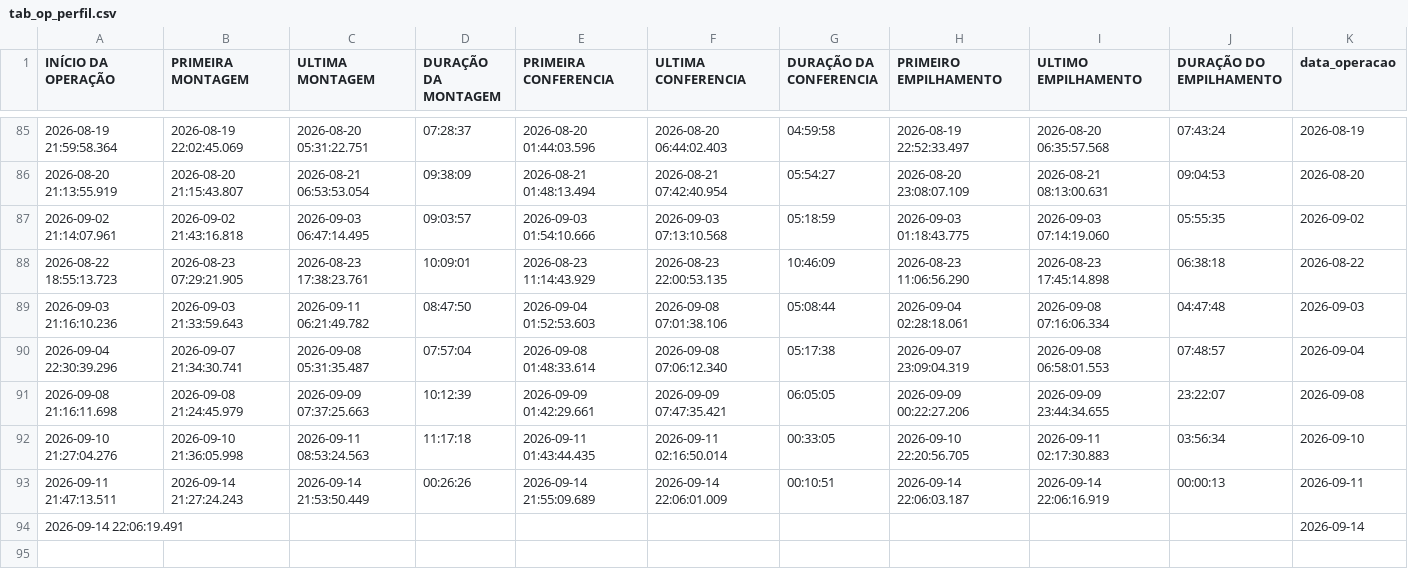
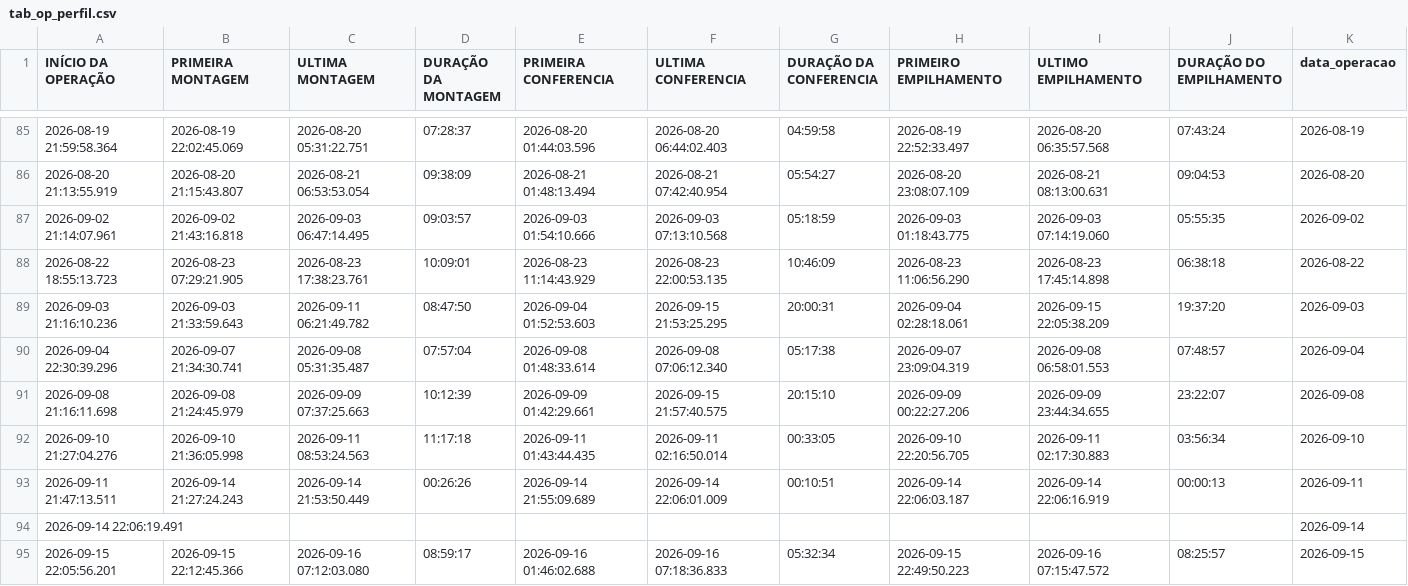
Before and after one commit to diogojfr/report-picking-process, a CSV file: data/tab_op_perfil.csv, drawn as a sheet; only a part is shown, gaps mark what is left out.

```diff
--- a/data/tab_op_perfil.csv
+++ b/data/tab_op_perfil.csv
@@ -88,5 +88,5 @@
 2026-08-22 18:55:13.723,2026-08-23 07:29:21.905,2026-08-23 17:38:23.761,"10:09:01",2026-08-23 11:14:43.929,2026-08-23 22:00:53.135,"10:46:09",2026-08-23 11:06:56.290,2026-08-23 17:45:14.898,"06:38:18","2026-08-22"
-2026-09-03 21:16:10.236,2026-09-03 21:33:59.643,2026-09-11 06:21:49.782,"08:47:50",2026-09-04 01:52:53.603,2026-09-08 07:01:38.106,"05:08:44",2026-09-04 02:28:18.061,2026-09-08 07:16:06.334,"04:47:48","2026-09-03"
+2026-09-03 21:16:10.236,2026-09-03 21:33:59.643,2026-09-11 06:21:49.782,"08:47:50",2026-09-04 01:52:53.603,2026-09-15 21:53:25.295,"20:00:31",2026-09-04 02:28:18.061,2026-09-15 22:05:38.209,"19:37:20","2026-09-03"
 2026-09-04 22:30:39.296,2026-09-07 21:34:30.741,2026-09-08 05:31:35.487,"07:57:04",2026-09-08 01:48:33.614,2026-09-08 07:06:12.340,"05:17:38",2026-09-07 23:09:04.319,2026-09-08 06:58:01.553,"07:48:57","2026-09-04"
-2026-09-08 21:16:11.698,2026-09-08 21:24:45.979,2026-09-09 07:37:25.663,"10:12:39",2026-09-09 01:42:29.661,2026-09-09 07:47:35.421,"06:05:05",2026-09-09 00:22:27.206,2026-09-09 23:44:34.655,"23:22:07","2026-09-08"
+2026-09-08 21:16:11.698,2026-09-08 21:24:45.979,2026-09-09 07:37:25.663,"10:12:39",2026-09-09 01:42:29.661,2026-09-15 21:57:40.575,"20:15:10",2026-09-09 00:22:27.206,2026-09-09 23:44:34.655,"23:22:07","2026-09-08"
 2026-09-10 21:27:04.276,2026-09-10 21:36:05.998,2026-09-11 08:53:24.563,"11:17:18",2026-09-11 01:43:44.435,2026-09-11 02:16:50.014,"00:33:05",2026-09-10 22:20:56.705,2026-09-11 02:17:30.883,"03:56:34","2026-09-10"
@@ -94 +94,2 @@
 2026-09-14 22:06:19.491,,,,,,,,,,"2026-09-14"
+2026-09-15 22:05:56.201,2026-09-15 22:12:45.366,2026-09-16 07:12:03.080,"08:59:17",2026-09-16 01:46:02.688,2026-09-16 07:18:36.833,"05:32:34",2026-09-15 22:49:50.223,2026-09-16 07:15:47.572,"08:25:57","2026-09-15"
```
Also changed, not shown: data/caixa_hora.csv, data/tab_duracao_operacao.csv, 15 other files.
